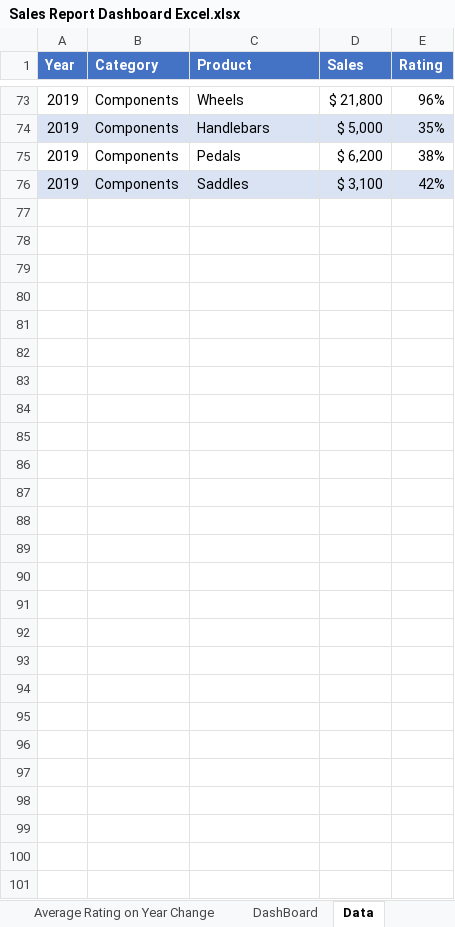
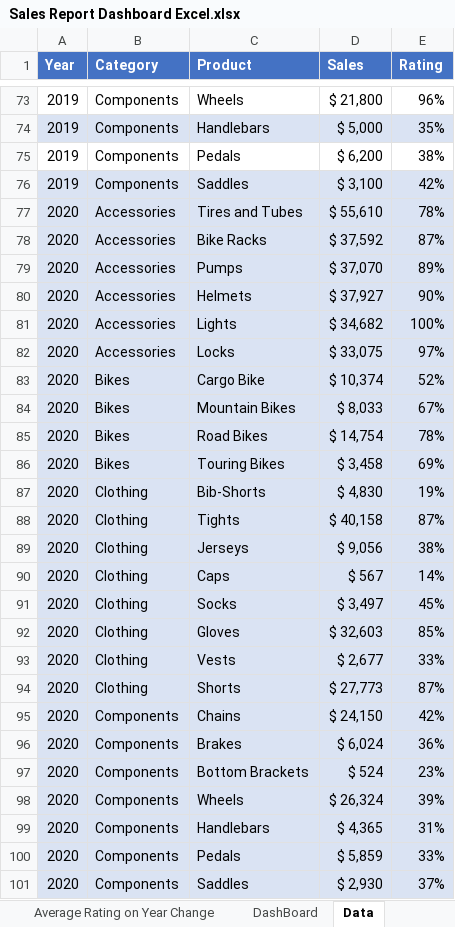
Before and after one commit to djsmacker01/Data-Analytics, an Excel workbook: Sales Report Dashboard Excel.xlsx, sheet Data, drawn as a sheet; only a part is shown, gaps mark what is left out; values as stored, in another font and other column widths than the file's, no borders; table styles not drawn; the diff names each change by its address in the sheet, - before the commit and + after, or states it on an @@ line.

Commit message:
Updated Version

```diff
--- a/Sales Report Dashboard Excel.xlsx (sheet Data)
+++ b/Sales Report Dashboard Excel.xlsx (sheet Data)
+row 77: 2020 | Accessories | Tires and Tubes | $ 55,610 | 78%
+row 78: 2020 | Accessories | Bike Racks | $ 37,592 | 87%
+row 79: 2020 | Accessories | Pumps | $ 37,070 | 89%
+row 80: 2020 | Accessories | Helmets | $ 37,927 | 90%
+row 81: 2020 | Accessories | Lights | $ 34,682 | 100%
+row 82: 2020 | Accessories | Locks | $ 33,075 | 97%
+row 83: 2020 | Bikes | Cargo Bike | $ 10,374 | 52%
+row 84: 2020 | Bikes | Mountain Bikes | $ 8,033 | 67%
+row 85: 2020 | Bikes | Road Bikes | $ 14,754 | 78%
+row 86: 2020 | Bikes | Touring Bikes | $ 3,458 | 69%
+row 87: 2020 | Clothing | Bib-Shorts | $ 4,830 | 19%
+row 88: 2020 | Clothing | Tights | $ 40,158 | 87%
+row 89: 2020 | Clothing | Jerseys | $ 9,056 | 38%
+row 90: 2020 | Clothing | Caps | $ 567 | 14%
+row 91: 2020 | Clothing | Socks | $ 3,497 | 45%
+row 92: 2020 | Clothing | Gloves | $ 32,603 | 85%
+row 93: 2020 | Clothing | Vests | $ 2,677 | 33%
+row 94: 2020 | Clothing | Shorts | $ 27,773 | 87%
+row 95: 2020 | Components | Chains | $ 24,150 | 42%
+row 96: 2020 | Components | Brakes | $ 6,024 | 36%
+row 97: 2020 | Components | Bottom Brackets | $ 524 | 23%
+row 98: 2020 | Components | Wheels | $ 26,324 | 39%
+row 99: 2020 | Components | Handlebars | $ 4,365 | 31%
+row 100: 2020 | Components | Pedals | $ 5,859 | 33%
+row 101: 2020 | Components | Saddles | $ 2,930 | 37%
```
Also changed, not shown: sheet Sales by Category, sheet Sales over Time, sheet Average Rating over Time, sheet Average Rating on Year Change, sheet Sales Year On Year Change, charts or pictures.
